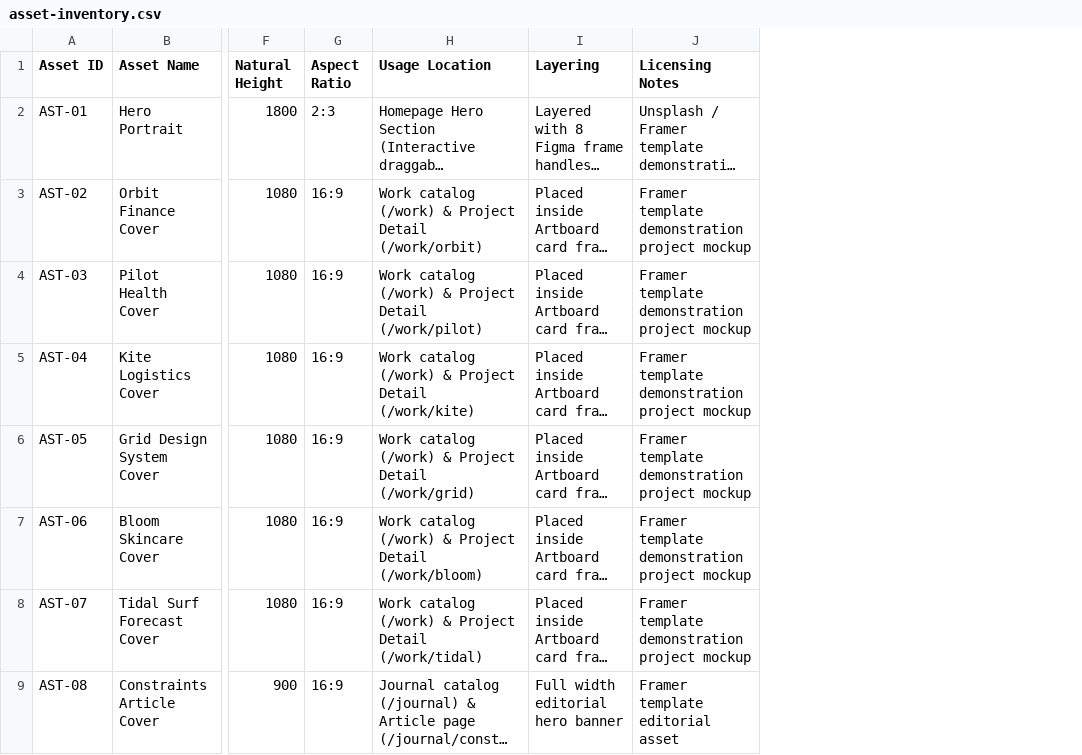
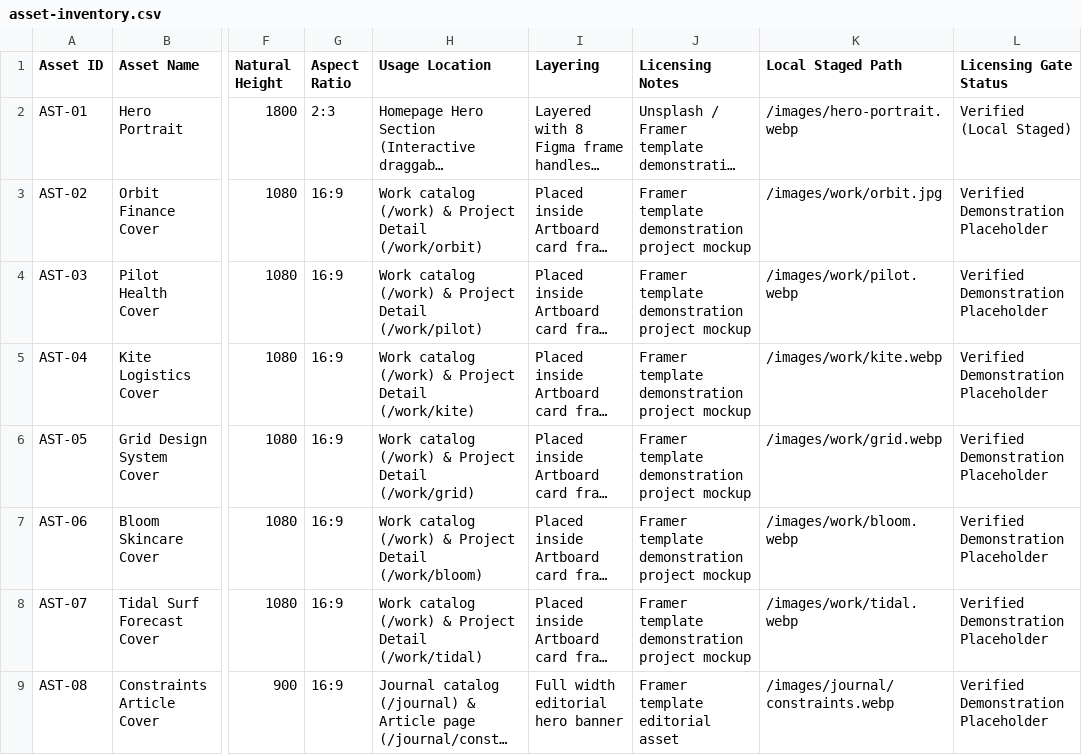
Before and after one commit to fancieX/portfolio, a CSV file: docs/research/snapline/asset-inventory.csv, drawn as a sheet; only a part is shown, gaps mark what is left out; long unchanged cells end in …; the diff names each change by its address in the sheet, - before the commit and + after, or states it on an @@ line.

Commit message:
feat(assets): establish asset licensing gates and stage local inventory

```diff
--- a/docs/research/snapline/asset-inventory.csv
+++ b/docs/research/snapline/asset-inventory.csv
+column K (Local Staged Path), rows 2-9: /images/hero-portrait.webp | /images/work/orbit.jpg | /images/work/pilot.webp | /images/work/kite.webp | /images/work/grid.webp | /images/work/bloom.webp | /images/work/tidal.webp | /images/journal/constraints.webp
+column L (Licensing Gate Status), rows 2-9: Verified (Local Staged) | Verified Demonstration Placeholder | Verified Demonstration Placeholder | Verified Demonstration Placeholder | Verified Demonstration Placeholder | Verified Demonstration Placeholder | Verified Demonstration Placeholder | Verified Demonstration Placeholder
```
Also changed, not shown: 28 other files.
